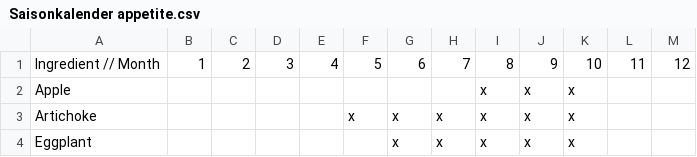
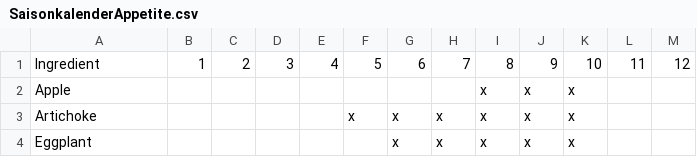
Before and after one commit to nicolashinrichs/resipiresipi, a CSV file: SaisonkalenderAppetite.csv (was Saisonkalender appetite.csv), drawn as a sheet; only a part is shown.

```diff
--- a/Saisonkalender appetite.csv
+++ b/SaisonkalenderAppetite.csv
@@ -1,2 +1,2 @@
-Ingredient // Month;1;2;3;4;5;6;7;8;9;10;11;12
+Ingredient;1;2;3;4;5;6;7;8;9;10;11;12
 Apple ;;;;;;;;x;x;x;;
```
Also changed, not shown: 3 other files.
